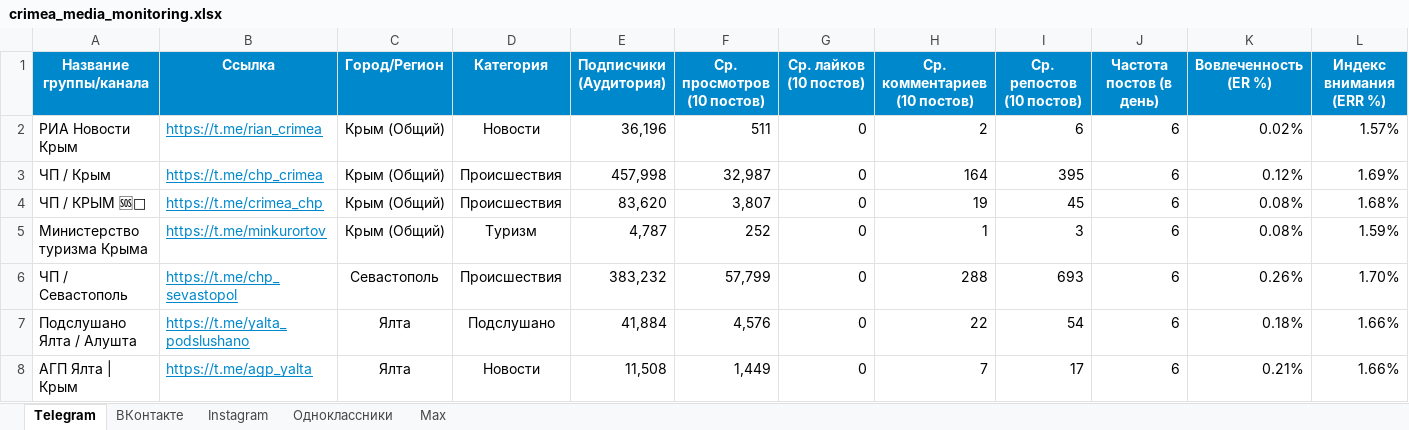
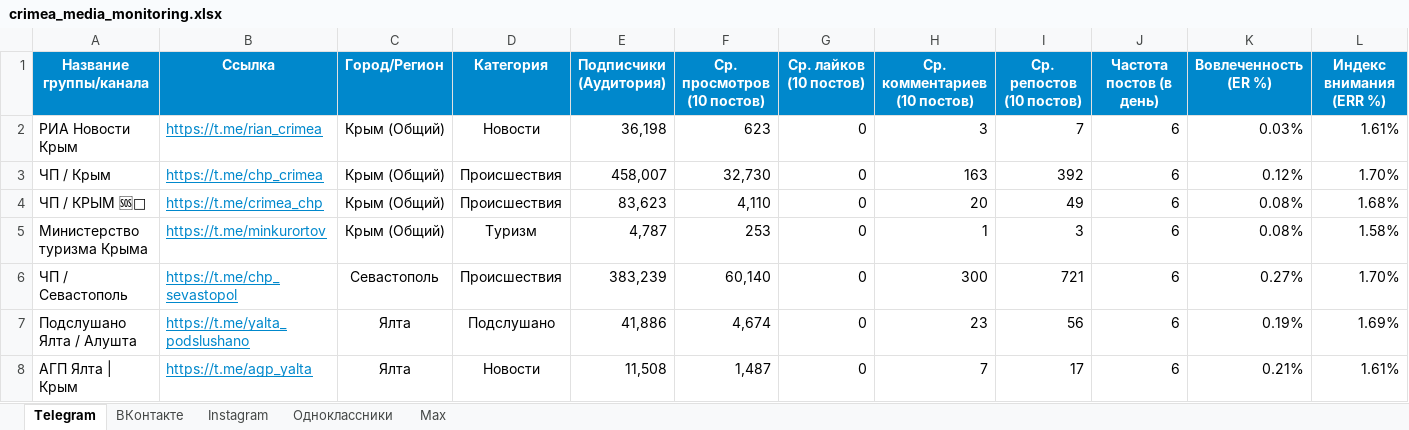
Before and after one commit to niswa123/social, an Excel workbook: crimea_media_monitoring.xlsx, sheet Telegram, drawn as a sheet; only a part is shown; values as stored, in another font and other column widths than the file's, no borders; the diff covers the shown part only; the diff names each change by its address in the sheet, - before the commit and + after, or states it on an @@ line.

```diff
--- a/crimea_media_monitoring.xlsx (sheet Telegram)
+++ b/crimea_media_monitoring.xlsx (sheet Telegram)
-E2 (Подписчики (Аудитория)): 36,196
+E2 (Подписчики (Аудитория)): 36,198
-F2 (Ср. просмотров (10 постов)): 511
+F2 (Ср. просмотров (10 постов)): 623
-H2 (Ср. комментариев (10 постов)): 2
+H2 (Ср. комментариев (10 постов)): 3
-I2 (Ср. репостов (10 постов)): 6
+I2 (Ср. репостов (10 постов)): 7
-K2 (Вовлеченность (ER %)): 0.02%
+K2 (Вовлеченность (ER %)): 0.03%
-L2 (Индекс внимания (ERR %)): 1.57%
+L2 (Индекс внимания (ERR %)): 1.61%
-E3 (Подписчики (Аудитория)): 457,998
+E3 (Подписчики (Аудитория)): 458,007
-F3 (Ср. просмотров (10 постов)): 32,987
+F3 (Ср. просмотров (10 постов)): 32,730
-H3 (Ср. комментариев (10 постов)): 164
+H3 (Ср. комментариев (10 постов)): 163
-I3 (Ср. репостов (10 постов)): 395
+I3 (Ср. репостов (10 постов)): 392
-L3 (Индекс внимания (ERR %)): 1.69%
+L3 (Индекс внимания (ERR %)): 1.70%
-E4 (Подписчики (Аудитория)): 83,620
+E4 (Подписчики (Аудитория)): 83,623
-F4 (Ср. просмотров (10 постов)): 3,807
+F4 (Ср. просмотров (10 постов)): 4,110
-H4 (Ср. комментариев (10 постов)): 19
+H4 (Ср. комментариев (10 постов)): 20
-I4 (Ср. репостов (10 постов)): 45
+I4 (Ср. репостов (10 постов)): 49
-F5 (Ср. просмотров (10 постов)): 252
+F5 (Ср. просмотров (10 постов)): 253
-L5 (Индекс внимания (ERR %)): 1.59%
+L5 (Индекс внимания (ERR %)): 1.58%
-E6 (Подписчики (Аудитория)): 383,232
+E6 (Подписчики (Аудитория)): 383,239
-F6 (Ср. просмотров (10 постов)): 57,799
+F6 (Ср. просмотров (10 постов)): 60,140
-H6 (Ср. комментариев (10 постов)): 288
+H6 (Ср. комментариев (10 постов)): 300
-I6 (Ср. репостов (10 постов)): 693
+I6 (Ср. репостов (10 постов)): 721
-K6 (Вовлеченность (ER %)): 0.26%
+K6 (Вовлеченность (ER %)): 0.27%
-E7 (Подписчики (Аудитория)): 41,884
+E7 (Подписчики (Аудитория)): 41,886
-F7 (Ср. просмотров (10 постов)): 4,576
+F7 (Ср. просмотров (10 постов)): 4,674
-H7 (Ср. комментариев (10 постов)): 22
+H7 (Ср. комментариев (10 постов)): 23
-I7 (Ср. репостов (10 постов)): 54
+I7 (Ср. репостов (10 постов)): 56
-K7 (Вовлеченность (ER %)): 0.18%
+K7 (Вовлеченность (ER %)): 0.19%
-L7 (Индекс внимания (ERR %)): 1.66%
+L7 (Индекс внимания (ERR %)): 1.69%
-F8 (Ср. просмотров (10 постов)): 1,449
+F8 (Ср. просмотров (10 постов)): 1,487
-L8 (Индекс внимания (ERR %)): 1.66%
+L8 (Индекс внимания (ERR %)): 1.61%
```
Also changed, not shown: 19 edited cells elsewhere in this sheet, sheet Instagram, sheet Одноклассники, sheet ВКонтакте, 2 other files.
